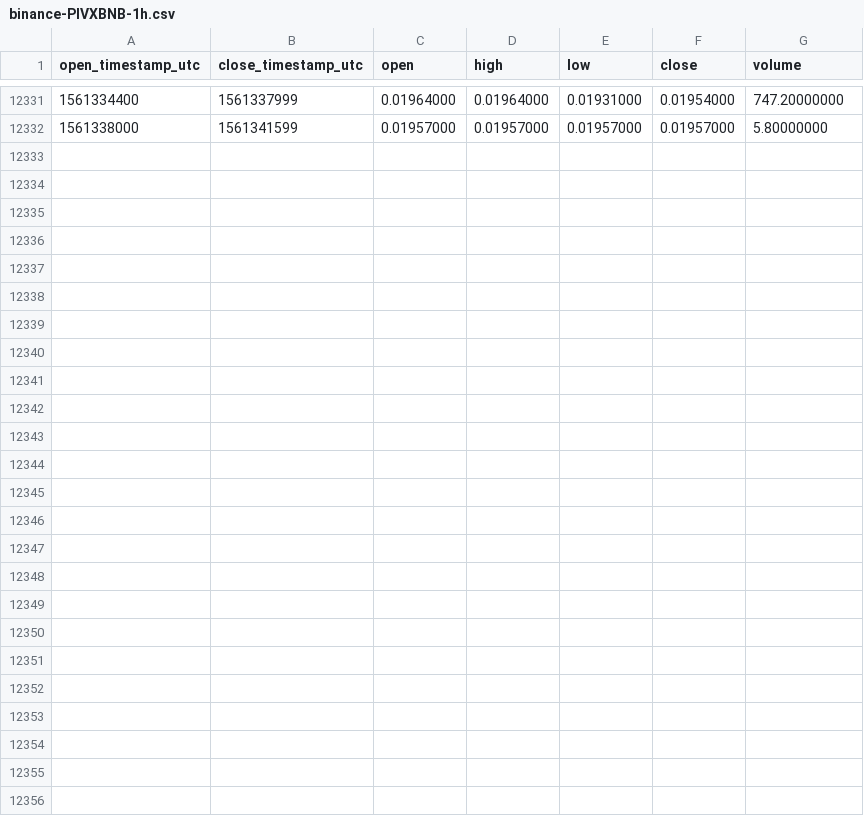
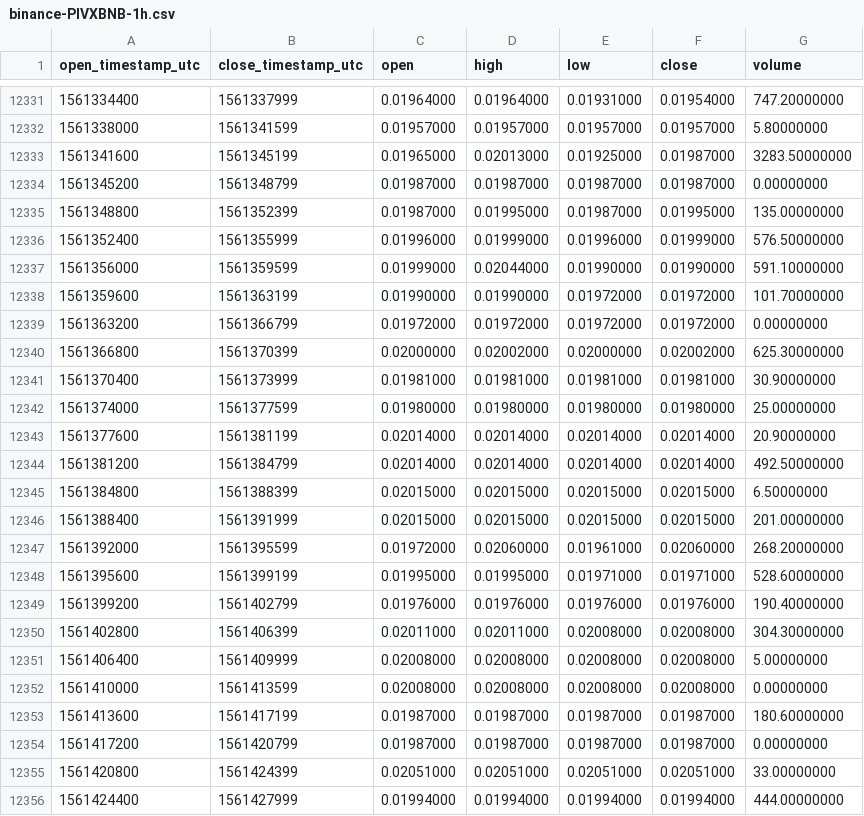
Before and after one commit to cryptobigbro/binance-PIVXBNB, a CSV file: binance-PIVXBNB-1h.csv, drawn as a sheet; only a part is shown, gaps mark what is left out; the diff names each change by its address in the sheet, - before the commit and + after, or states it on an @@ line.

Commit message:
Update OHLCV data.

```diff
--- a/binance-PIVXBNB-1h.csv
+++ b/binance-PIVXBNB-1h.csv
+row 12333: 1561341600 | 1561345199 | 0.01965000 | 0.02013000 | 0.01925000 | 0.01987000 | 3283.50000000
+row 12334: 1561345200 | 1561348799 | 0.01987000 | 0.01987000 | 0.01987000 | 0.01987000 | 0.00000000
+row 12335: 1561348800 | 1561352399 | 0.01987000 | 0.01995000 | 0.01987000 | 0.01995000 | 135.00000000
+row 12336: 1561352400 | 1561355999 | 0.01996000 | 0.01999000 | 0.01996000 | 0.01999000 | 576.50000000
+row 12337: 1561356000 | 1561359599 | 0.01999000 | 0.02044000 | 0.01990000 | 0.01990000 | 591.10000000
+row 12338: 1561359600 | 1561363199 | 0.01990000 | 0.01990000 | 0.01972000 | 0.01972000 | 101.70000000
+row 12339: 1561363200 | 1561366799 | 0.01972000 | 0.01972000 | 0.01972000 | 0.01972000 | 0.00000000
+row 12340: 1561366800 | 1561370399 | 0.02000000 | 0.02002000 | 0.02000000 | 0.02002000 | 625.30000000
+row 12341: 1561370400 | 1561373999 | 0.01981000 | 0.01981000 | 0.01981000 | 0.01981000 | 30.90000000
+row 12342: 1561374000 | 1561377599 | 0.01980000 | 0.01980000 | 0.01980000 | 0.01980000 | 25.00000000
+row 12343: 1561377600 | 1561381199 | 0.02014000 | 0.02014000 | 0.02014000 | 0.02014000 | 20.90000000
+row 12344: 1561381200 | 1561384799 | 0.02014000 | 0.02014000 | 0.02014000 | 0.02014000 | 492.50000000
+row 12345: 1561384800 | 1561388399 | 0.02015000 | 0.02015000 | 0.02015000 | 0.02015000 | 6.50000000
+row 12346: 1561388400 | 1561391999 | 0.02015000 | 0.02015000 | 0.02015000 | 0.02015000 | 201.00000000
+row 12347: 1561392000 | 1561395599 | 0.01972000 | 0.02060000 | 0.01961000 | 0.02060000 | 268.20000000
+row 12348: 1561395600 | 1561399199 | 0.01995000 | 0.01995000 | 0.01971000 | 0.01971000 | 528.60000000
+row 12349: 1561399200 | 1561402799 | 0.01976000 | 0.01976000 | 0.01976000 | 0.01976000 | 190.40000000
+row 12350: 1561402800 | 1561406399 | 0.02011000 | 0.02011000 | 0.02008000 | 0.02008000 | 304.30000000
+row 12351: 1561406400 | 1561409999 | 0.02008000 | 0.02008000 | 0.02008000 | 0.02008000 | 5.00000000
+row 12352: 1561410000 | 1561413599 | 0.02008000 | 0.02008000 | 0.02008000 | 0.02008000 | 0.00000000
+row 12353: 1561413600 | 1561417199 | 0.01987000 | 0.01987000 | 0.01987000 | 0.01987000 | 180.60000000
+row 12354: 1561417200 | 1561420799 | 0.01987000 | 0.01987000 | 0.01987000 | 0.01987000 | 0.00000000
+row 12355: 1561420800 | 1561424399 | 0.02051000 | 0.02051000 | 0.02051000 | 0.02051000 | 33.00000000
+row 12356: 1561424400 | 1561427999 | 0.01994000 | 0.01994000 | 0.01994000 | 0.01994000 | 444.00000000
```
Also changed, not shown: binance-PIVXBNB-1d.csv.
